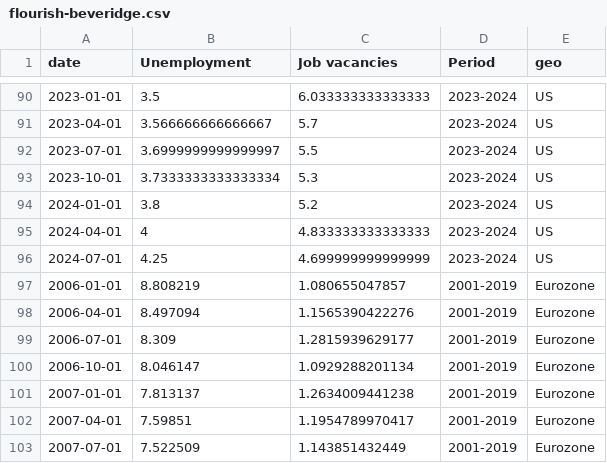
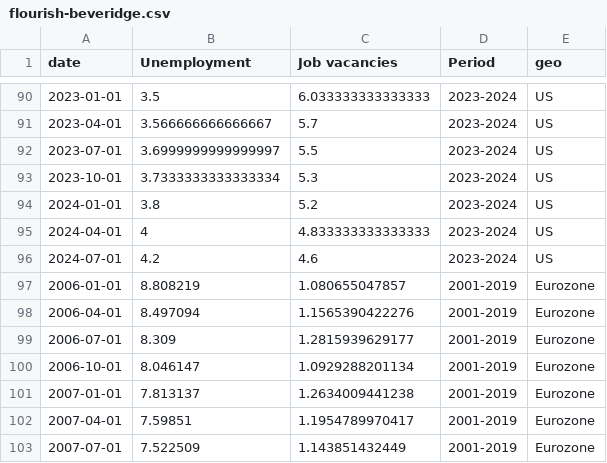
Before and after one commit to jhsuss/ft-monetary-policy-radar, a CSV file: data/flourish-beveridge.csv, drawn as a sheet; only a part is shown, gaps mark what is left out.

Commit message:
updated Beveridge curve

```diff
--- a/data/flourish-beveridge.csv
+++ b/data/flourish-beveridge.csv
@@ -95,3 +95,3 @@ date,Unemployment,Job vacancies,Period,geo
 2024-04-01,4,4.833333333333333,2023-2024,US
-2024-07-01,4.25,4.699999999999999,2023-2024,US
+2024-07-01,4.2,4.6,2023-2024,US
 2006-01-01,8.808219,1.080655047857,2001-2019,Eurozone
```
